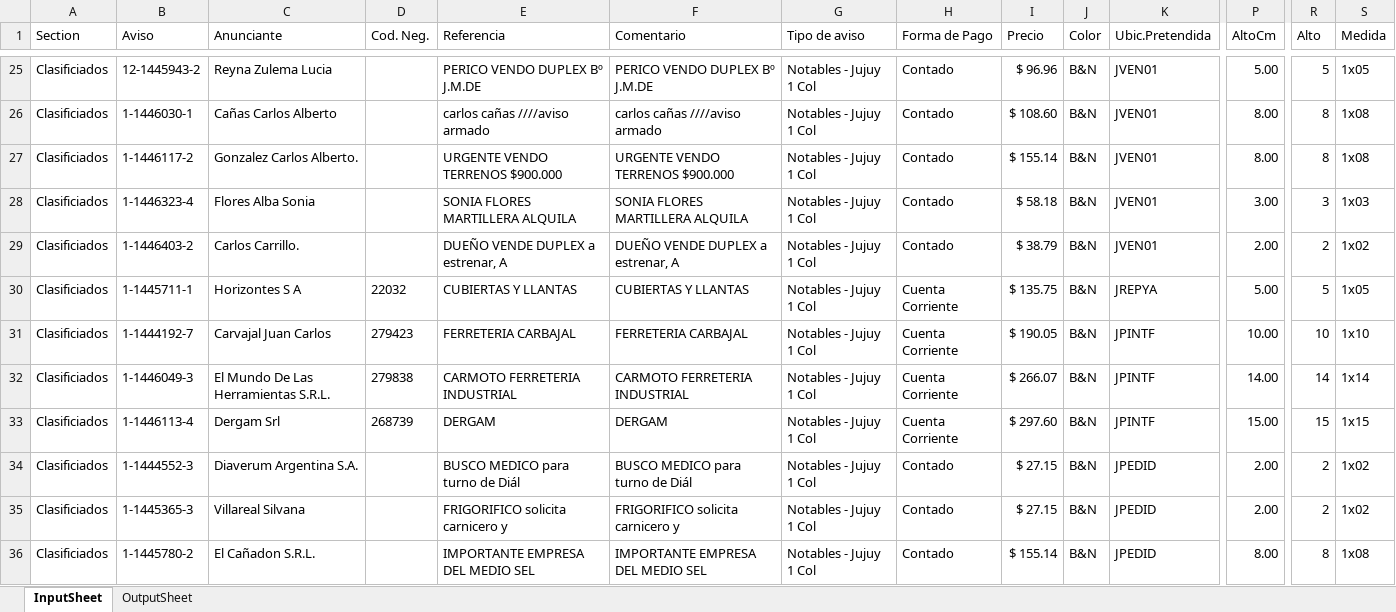
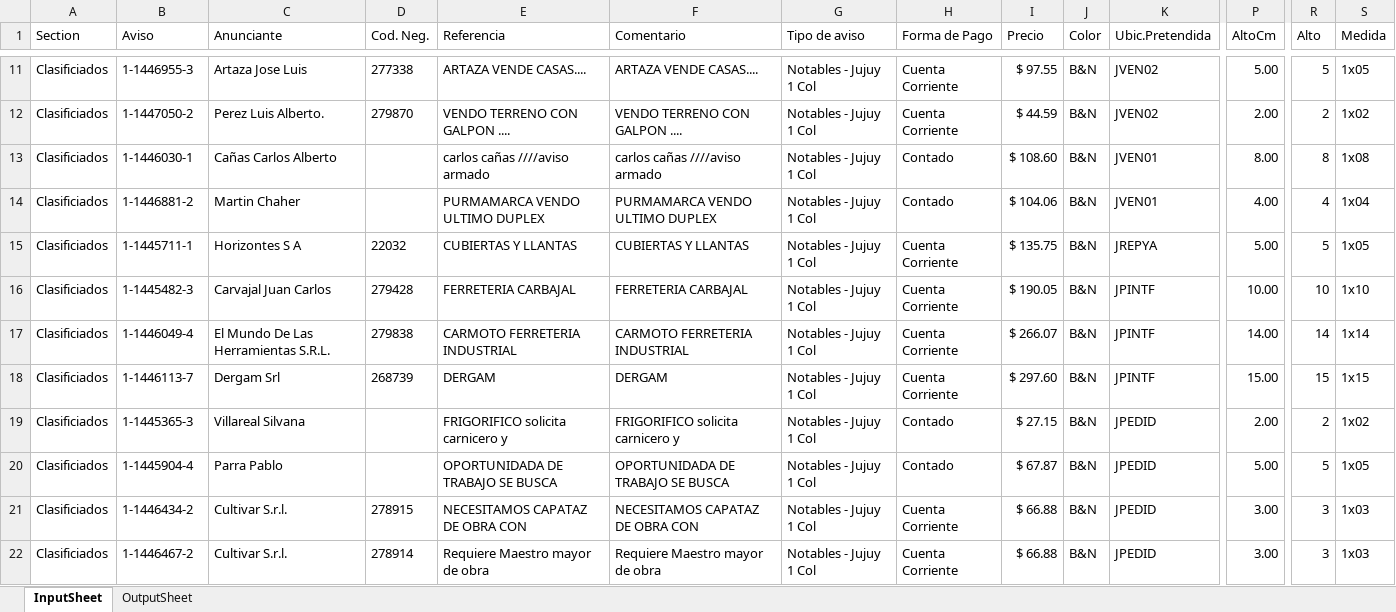
Before and after one commit to zherar7ordoya/MSExcel-Analizador, an Excel workbook: Analizador.XLSM, sheet InputSheet, drawn as a sheet; only a part is shown, gaps mark what is left out; the shorter side is filled out with more unchanged rows; values as stored, in another font and other column widths than the file's, no borders; table styles not drawn; removed rows and columns are numbered as before the commit, all else as after; rows hold the shown columns only; the diff covers the shown part only; the diff names each change by its address in the sheet, - before the commit and + after, or states it on an @@ line.

```diff
--- a/Analizador.XLSM (sheet InputSheet)
+++ b/Analizador.XLSM (sheet InputSheet)
-B11 (Aviso): 12-1445943-2
+B11 (Aviso): 1-1446955-3
-C11 (Anunciante): Reyna Zulema Lucia
+C11 (Anunciante): Artaza Jose Luis
-D11 (Cod. Neg.): (empty)
+D11 (Cod. Neg.): 277338
-E11 (Referencia): PERICO VENDO DUPLEX Bº J.M.DE
+E11 (Referencia): ARTAZA VENDE CASAS....
-F11 (Comentario): PERICO VENDO DUPLEX Bº J.M.DE
+F11 (Comentario): ARTAZA VENDE CASAS....
-H11 (Forma de Pago): Contado
+H11 (Forma de Pago): Cuenta Corriente
-I11 (Precio): $ 96.96
+I11 (Precio): $ 97.55
-K11 (Ubic.Pretendida): JVEN01
+K11 (Ubic.Pretendida): JVEN02
+row 12: Clasificiados | 1-1447050-2 | Perez Luis Alberto. | 279870 | VENDO TERRENO CON GALPON .... | VENDO TERRENO CON GALPON .... | Notables - Jujuy 1 Col | Cuenta Corriente | $ 44.59 | B&N | JVEN02 | 2.00 | 2 | 1x02
-row 27: Clasificiados | 1-1446117-2 | Gonzalez Carlos Alberto. |  | URGENTE VENDO TERRENOS $900.000 | URGENTE VENDO TERRENOS $900.000 | Notables - Jujuy 1 Col | Contado | $ 155.14 | B&N | JVEN01 | 8.00 | 8 | 1x08
-B14 (Aviso): 1-1446323-4
+B14 (Aviso): 1-1446881-2
-C14 (Anunciante): Flores Alba Sonia
+C14 (Anunciante): Martin Chaher
-E14 (Referencia): SONIA FLORES MARTILLERA ALQUILA
+E14 (Referencia): PURMAMARCA VENDO ULTIMO DUPLEX
-F14 (Comentario): SONIA FLORES MARTILLERA ALQUILA
+F14 (Comentario): PURMAMARCA VENDO ULTIMO DUPLEX
-I14 (Precio): $ 58.18
+I14 (Precio): $ 104.06
-P14 (AltoCm): 3.00
+P14 (AltoCm): 4.00
-R14 (Alto): 3
+R14 (Alto): 4
-S14 (Medida): 1x03
+S14 (Medida): 1x04
-row 29: Clasificiados | 1-1446403-2 | Carlos Carrillo. |  | DUEÑO VENDE DUPLEX a estrenar, A | DUEÑO VENDE DUPLEX a estrenar, A | Notables - Jujuy 1 Col | Contado | $ 38.79 | B&N | JVEN01 | 2.00 | 2 | 1x02
-B16 (Aviso): 1-1444192-7
+B16 (Aviso): 1-1445482-3
-D16 (Cod. Neg.): 279423
+D16 (Cod. Neg.): 279428
-B17 (Aviso): 1-1446049-3
+B17 (Aviso): 1-1446049-4
-B18 (Aviso): 1-1446113-4
+B18 (Aviso): 1-1446113-7
-row 34: Clasificiados | 1-1444552-3 | Diaverum Argentina S.A. |  | BUSCO MEDICO para turno de Diál | BUSCO MEDICO para turno de Diál | Notables - Jujuy 1 Col | Contado | $ 27.15 | B&N | JPEDID | 2.00 | 2 | 1x02
-row 36: Clasificiados | 1-1445780-2 | El Cañadon S.R.L. |  | IMPORTANTE EMPRESA DEL MEDIO SEL | IMPORTANTE EMPRESA DEL MEDIO SEL | Notables - Jujuy 1 Col | Contado | $ 155.14 | B&N | JPEDID | 8.00 | 8 | 1x08
```
Also changed, not shown: 25 added rows, 36 removed rows and 82 edited cells elsewhere in this sheet, sheet OutputSheet, 1 other file.
